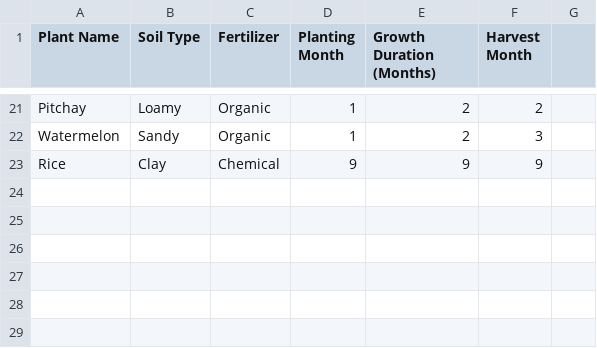
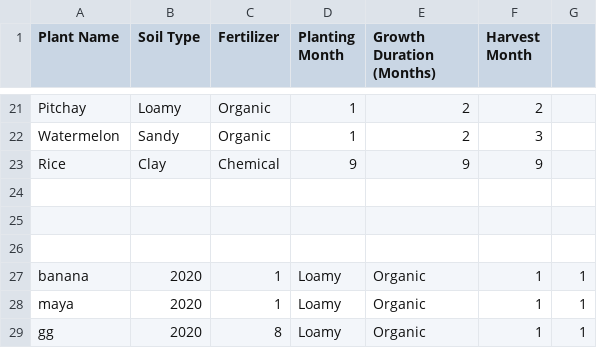
Before and after one commit to jcdb15/THESIS-SYSTEM, a CSV file: LAPAFARA SYSTEM/app1/media/historical_plant_data.csv, drawn as a sheet; only a part is shown, gaps mark what is left out.

```diff
--- a/LAPAFARA SYSTEM/app1/media/historical_plant_data.csv
+++ b/LAPAFARA SYSTEM/app1/media/historical_plant_data.csv
@@ -23 +23,7 @@ Watermelon,Sandy,Organic,1,2,3
 Rice,Clay,Chemical,9,9,9
+
+
+
+banana,2020,1,Loamy,Organic,1,1
+maya,2020,1,Loamy,Organic,1,1
+gg,2020,8,Loamy,Organic,1,1
```
Also changed, not shown: 16 other files.
